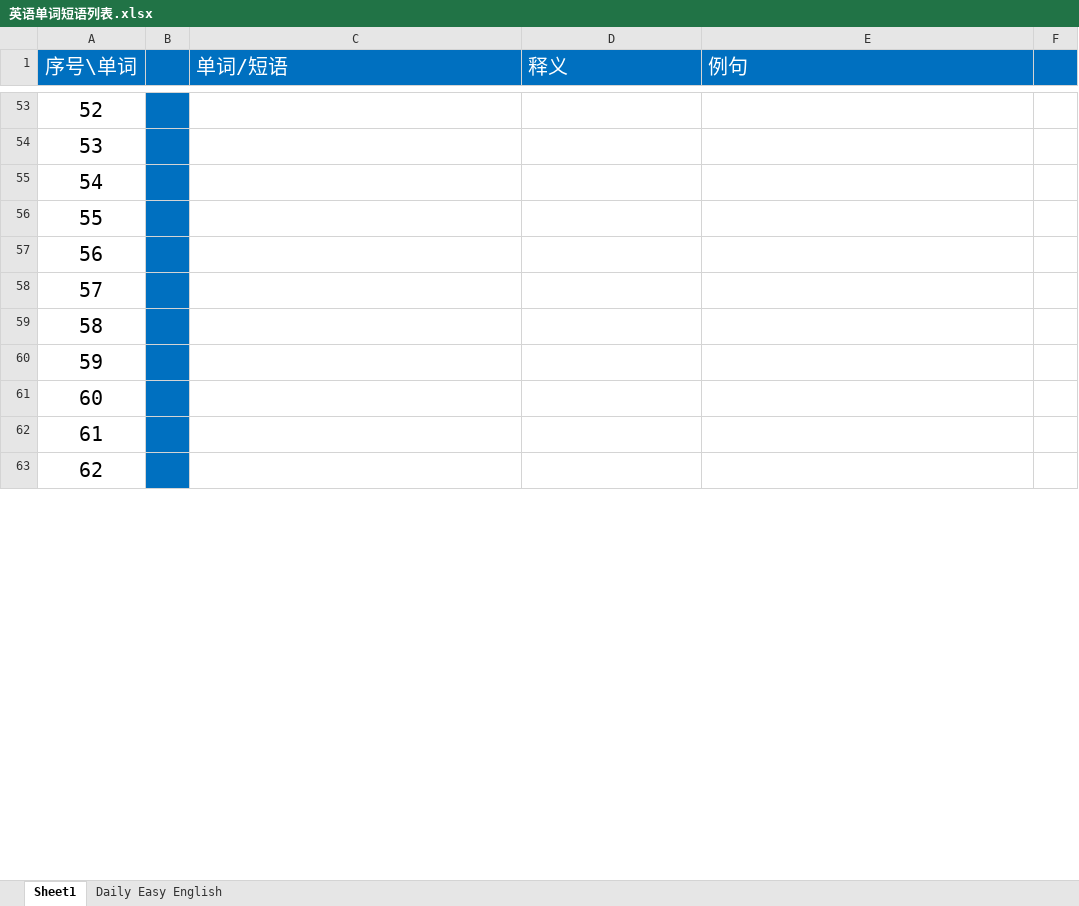
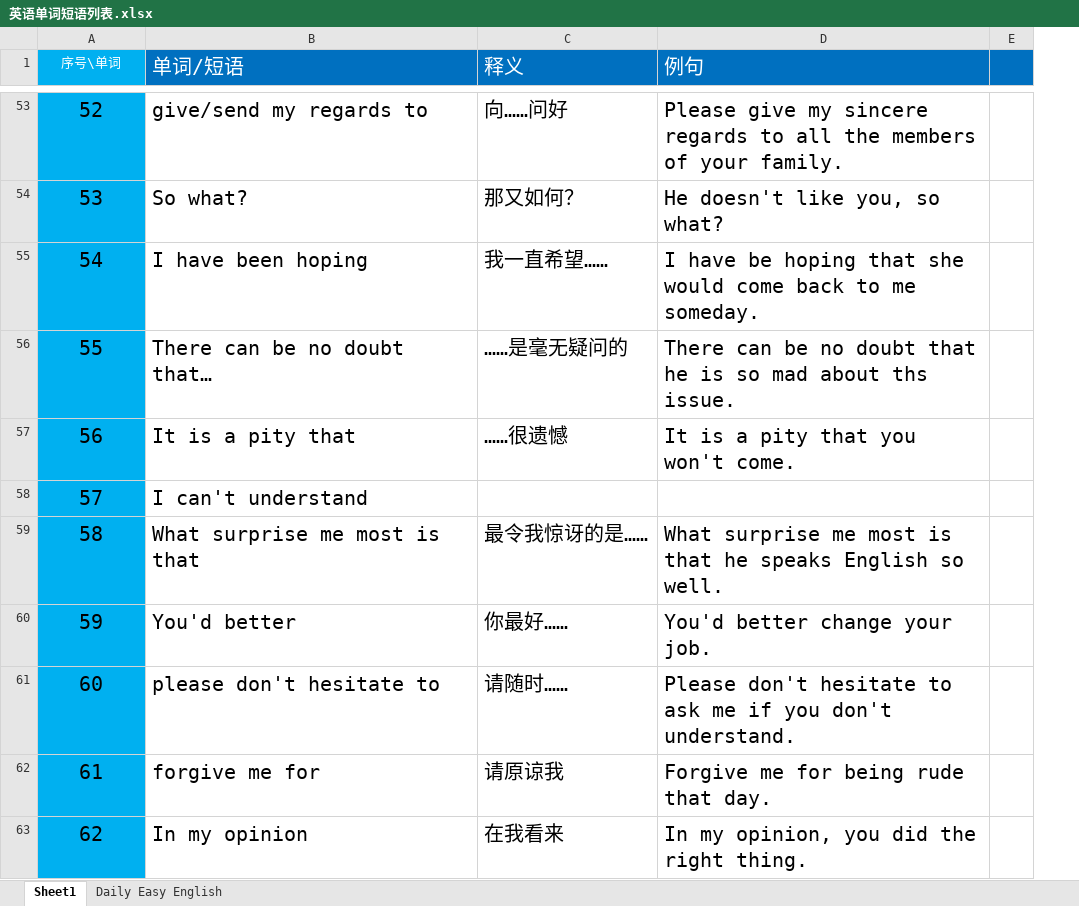
Before and after one commit to Ayvytr/TheRoadToTheFuture, an Excel workbook: 英语/英语单词短语列表.xlsx, sheet Sheet1, drawn as a sheet; only a part is shown, gaps mark what is left out; values as stored, in another font and other column widths than the file's, no borders; removed rows and columns are numbered as before the commit, all else as after; the diff covers the shown part only; the diff names each change by its address in the sheet, - before the commit and + after, or states it on an @@ line.

```diff
--- a/英语/英语单词短语列表.xlsx (sheet Sheet1)
+++ b/英语/英语单词短语列表.xlsx (sheet Sheet1)
-column B, empty
-A1 fill: #0070C0
+A1 fill: #00B0F0, text size: smaller
-A53:A63 fill: none
+A53:A63 fill: #00B0F0
-B53 (单词/短语): (empty)
+B53 (单词/短语): give/send my regards to
-C53 (释义): (empty)
+C53 (释义): 向……问好
-D53 (例句): (empty)
+D53 (例句): Please give my sincere regards to all the members of your family.
-B54 (单词/短语): (empty)
+B54 (单词/短语): So what?
-C54 (释义): (empty)
+C54 (释义): 那又如何？
-D54 (例句): (empty)
+D54 (例句): He doesn't like you, so what?
-B55 (单词/短语): (empty)
+B55 (单词/短语): I have been hoping
-C55 (释义): (empty)
+C55 (释义): 我一直希望……
-D55 (例句): (empty)
+D55 (例句): I have be hoping that she would come back to me someday.
-B56 (单词/短语): (empty)
+B56 (单词/短语): There can be no doubt that…
-C56 (释义): (empty)
+C56 (释义): ……是毫无疑问的
-D56 (例句): (empty)
+D56 (例句): There can be no doubt that he is so mad about ths issue.
-B57 (单词/短语): (empty)
+B57 (单词/短语): It is a pity that
-C57 (释义): (empty)
+C57 (释义): ……很遗憾
-D57 (例句): (empty)
+D57 (例句): It is a pity that you won't come.
-B58 (单词/短语): (empty)
+B58 (单词/短语): I can't understand
-B59 (单词/短语): (empty)
+B59 (单词/短语): What surprise me most is that
-C59 (释义): (empty)
+C59 (释义): 最令我惊讶的是……
-D59 (例句): (empty)
+D59 (例句): What surprise me most is that he speaks English so well.
-B60 (单词/短语): (empty)
+B60 (单词/短语): You'd better
-C60 (释义): (empty)
+C60 (释义): 你最好……
-D60 (例句): (empty)
+D60 (例句): You'd better change your job.
-B61 (单词/短语): (empty)
+B61 (单词/短语): please don't hesitate to
-C61 (释义): (empty)
+C61 (释义): 请随时……
-D61 (例句): (empty)
+D61 (例句): Please don't hesitate to ask me if you don't understand.
-B62 (单词/短语): (empty)
+B62 (单词/短语): forgive me for
-C62 (释义): (empty)
+C62 (释义): 请原谅我
-D62 (例句): (empty)
+D62 (例句): Forgive me for being rude that day.
-B63 (单词/短语): (empty)
+B63 (单词/短语): In my opinion
-C63 (释义): (empty)
+C63 (释义): 在我看来
-D63 (例句): (empty)
+D63 (例句): In my opinion, you did the right thing.
```
Also changed, not shown: 80 edited cells and cell formats elsewhere in this sheet.
